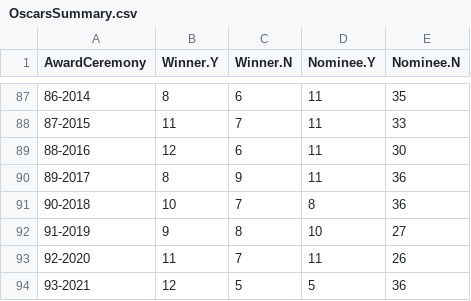
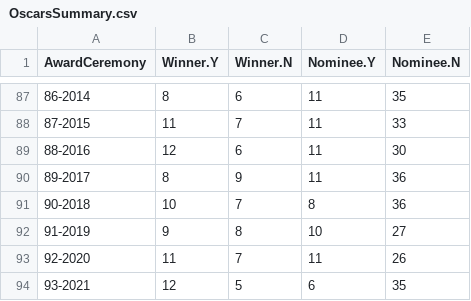
Before and after one commit to jacobmgreer/Media-Consumption, a CSV file: datasets/Oscars/OscarsSummary.csv, drawn as a sheet; only a part is shown, gaps mark what is left out.

```diff
--- a/datasets/Oscars/OscarsSummary.csv
+++ b/datasets/Oscars/OscarsSummary.csv
@@ -93,2 +93,2 @@
 "92-2020",11,7,11,26
-"93-2021",12,5,5,36
+"93-2021",12,5,6,35
```
Also changed, not shown: datasets/GreatFilmsEbert/Data.csv, datasets/albums.csv, 1 other file.
